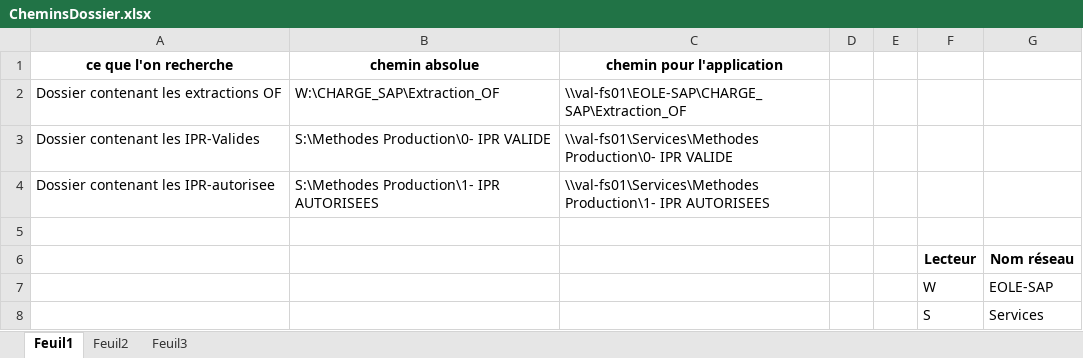
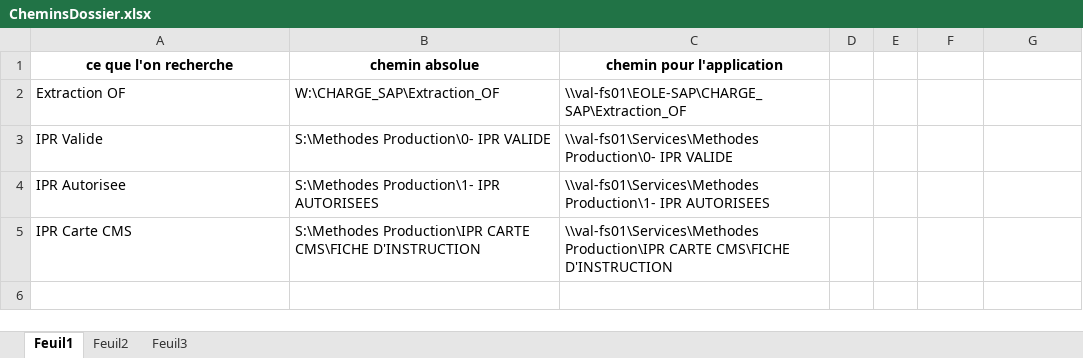
Before and after one commit to BaptisteValayer/EolaneAccueil, an Excel workbook: init/CheminsDossier.xlsx, sheet Feuil1, drawn as a sheet; values as stored, in another font and other column widths than the file's, no borders; removed rows and columns are numbered as before the commit, all else as after; the diff names each change by its address in the sheet, - before the commit and + after, or states it on an @@ line.

```diff
--- a/init/CheminsDossier.xlsx (sheet Feuil1)
+++ b/init/CheminsDossier.xlsx (sheet Feuil1)
-A2 (ce que l'on recherche): Dossier contenant les extractions OF
+A2 (ce que l'on recherche): Extraction OF
-A3 (ce que l'on recherche): Dossier contenant les IPR-Valides
+A3 (ce que l'on recherche): IPR Valide
-A4 (ce que l'on recherche): Dossier contenant les IPR-autorisee
+A4 (ce que l'on recherche): IPR Autorisee
-row 5: (empty)
+row 5: IPR Carte CMS | S:\Methodes Production\IPR CARTE CMS\FICHE D'INSTRUCTION | \\val-fs01\Services\Methodes Production\IPR CARTE CMS\FICHE D'INSTRUCTION
-row 6:  |  |  |  |  | Lecteur | Nom réseau
-row 7:  |  |  |  |  | W | EOLE-SAP
-row 8:  |  |  |  |  | S | Services
```
Also changed, not shown: 7 other files.
